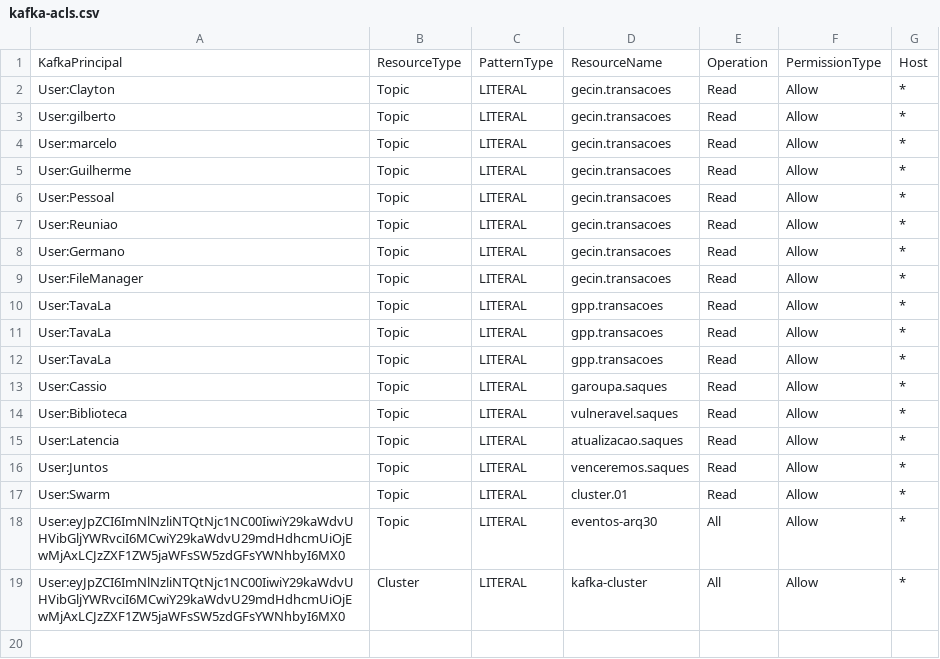
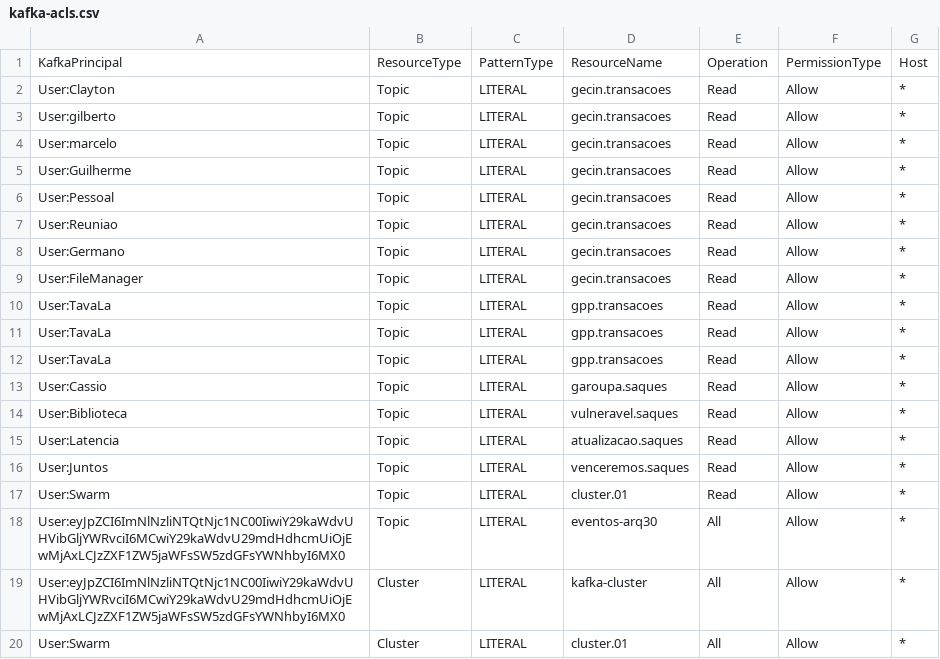
Before and after one commit to ggrcha/kafka-acl, a CSV file: kafka-acls.csv, drawn as a sheet.

Commit message:
updates

```diff
--- a/kafka-acls.csv
+++ b/kafka-acls.csv
@@ -19 +19,2 @@ User:eyJpZCI6ImNlNzliNTQtNjc1NC00IiwiY29kaWdvUHVibGljYWRvciI6MCwiY29kaWdvU29mdHd
 User:eyJpZCI6ImNlNzliNTQtNjc1NC00IiwiY29kaWdvUHVibGljYWRvciI6MCwiY29kaWdvU29mdHdhcmUiOjEwMjAxLCJzZXF1ZW5jaWFsSW5zdGFsYWNhbyI6MX0,Cluster,LITERAL,kafka-cluster,All,Allow,*
+User:Swarm,Cluster,LITERAL,cluster.01,All,Allow,*
```
